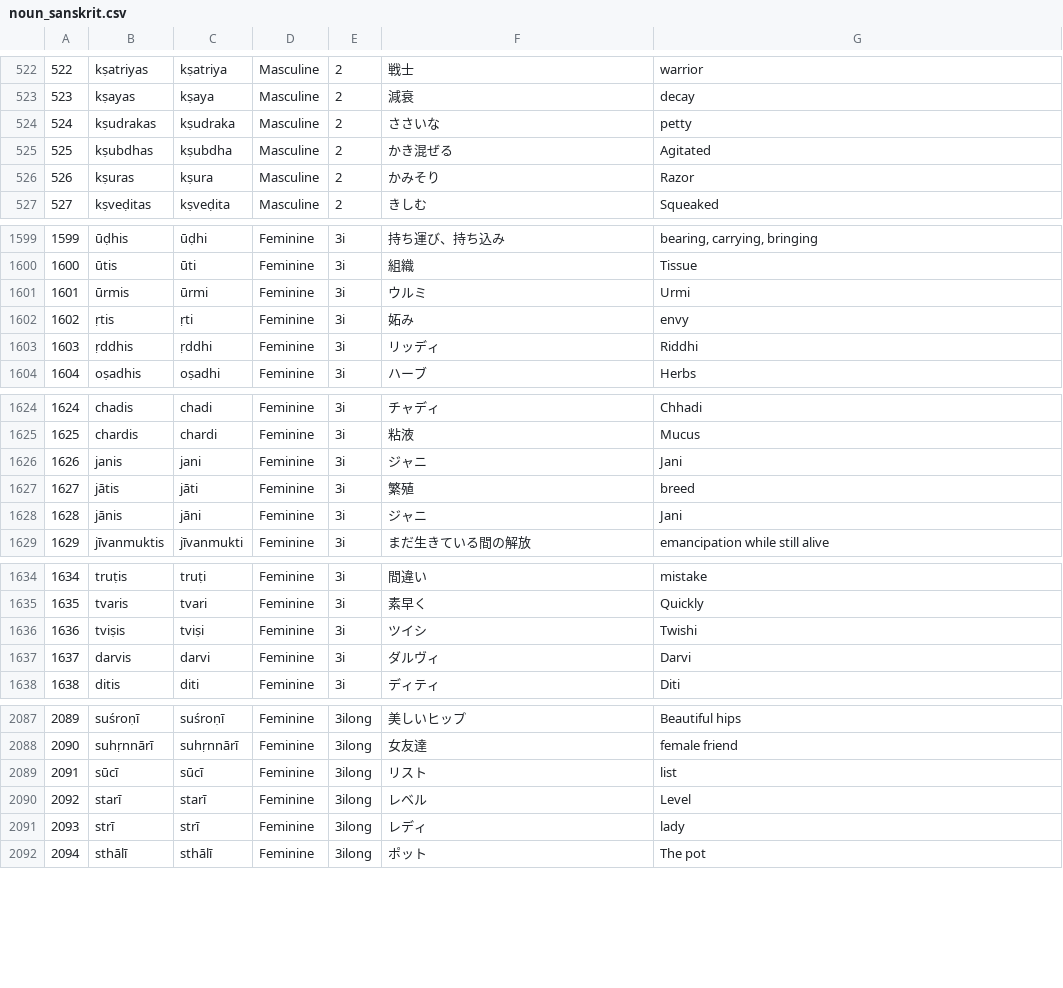
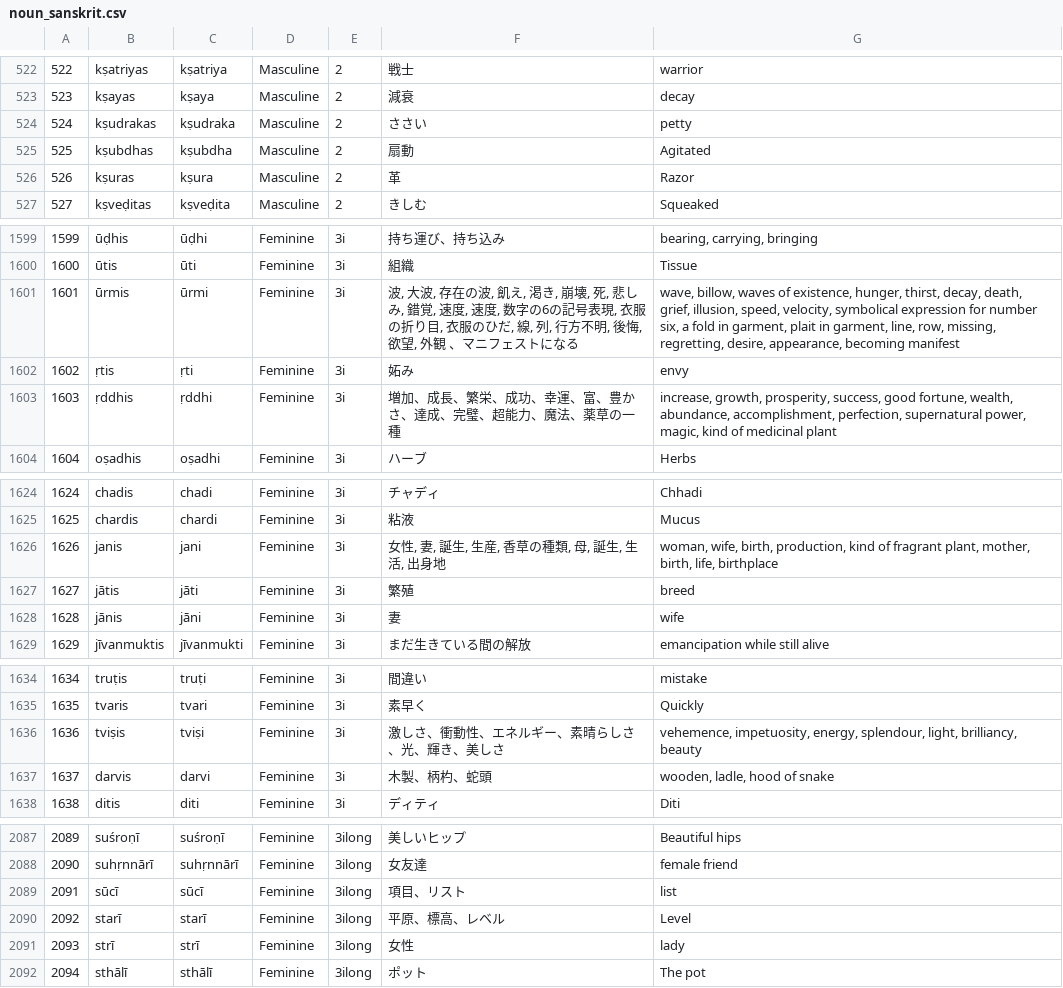
Before and after one commit to Anarcho-Hacktivist-JP/indoeuropean_dictionary, a CSV file: 起動方法・参考サイト/DB/noun_sanskrit.csv, drawn as a sheet; only a part is shown, gaps mark what is left out; the diff covers the shown part only.

```diff
--- a/起動方法・参考サイト/DB/noun_sanskrit.csv
+++ b/起動方法・参考サイト/DB/noun_sanskrit.csv
@@ -523,5 +523,5 @@
 "523","kṣayas","kṣaya","Masculine","2","減衰","decay"
-"524","kṣudrakas","kṣudraka","Masculine","2","ささいな","petty"
-"525","kṣubdhas","kṣubdha","Masculine","2","かき混ぜる","Agitated"
-"526","kṣuras","kṣura","Masculine","2","かみそり","Razor"
+"524","kṣudrakas","kṣudraka","Masculine","2","ささい","petty"
+"525","kṣubdhas","kṣubdha","Masculine","2","扇動","Agitated"
+"526","kṣuras","kṣura","Masculine","2","革","Razor"
 "527","kṣveḍitas","kṣveḍita","Masculine","2","きしむ","Squeaked"
@@ -1600,5 +1600,5 @@
 "1600","ūtis","ūti","Feminine","3i","組織","Tissue"
-"1601","ūrmis","ūrmi","Feminine","3i","ウルミ","Urmi"
+"1601","ūrmis","ūrmi","Feminine","3i","波, 大波, 存在の波, 飢え, 渇き, 崩壊, 死, 悲しみ, 錯覚, 速度, 速度, 数字の6の記号表現, 衣服の折り目, 衣服のひだ, 線, 列, 行方不明, 後悔, 欲望, 外観 、マニフェストになる","wave, billow, waves of existence, hunger, thirst, decay, death, grief, illusion, speed, velocity, symbolical expression for number six, a fold in garment, plait in garment, line, row, missing, regretting, desire, appearance, becoming manifest"
 "1602","ṛtis","ṛti","Feminine","3i","妬み","envy"
-"1603","ṛddhis","ṛddhi","Feminine","3i","リッディ","Riddhi"
+"1603","ṛddhis","ṛddhi","Feminine","3i","増加、成長、繁栄、成功、幸運、富、豊かさ、達成、完璧、超能力、魔法、薬草の一種","increase, growth, prosperity, success, good fortune, wealth, abundance, accomplishment, perfection, supernatural power, magic, kind of medicinal plant"
 "1604","oṣadhis","oṣadhi","Feminine","3i","ハーブ","Herbs"
@@ -1625,5 +1625,5 @@
 "1625","chardis","chardi","Feminine","3i","粘液","Mucus"
-"1626","janis","jani","Feminine","3i","ジャニ","Jani"
+"1626","janis","jani","Feminine","3i","女性, 妻, 誕生, 生産, 香草の種類, 母, 誕生, 生活, 出身地","woman, wife, birth, production, kind of fragrant plant, mother, birth, life, birthplace "
 "1627","jātis","jāti","Feminine","3i","繁殖","breed"
-"1628","jānis","jāni","Feminine","3i","ジャニ","Jani"
+"1628","jānis","jāni","Feminine","3i","妻","wife"
 "1629","jīvanmuktis","jīvanmukti","Feminine","3i","まだ生きている間の解放","emancipation while still alive"
@@ -1635,4 +1635,4 @@
 "1635","tvaris","tvari","Feminine","3i","素早く","Quickly"
-"1636","tviṣis","tviṣi","Feminine","3i","ツイシ","Twishi"
-"1637","darvis","darvi","Feminine","3i","ダルヴィ","Darvi"
+"1636","tviṣis","tviṣi","Feminine","3i","激しさ、衝動性、エネルギー、素晴らしさ、光、輝き、美しさ","vehemence, impetuosity, energy, splendour, light, brilliancy, beauty"
+"1637","darvis","darvi","Feminine","3i","木製、柄杓、蛇頭","wooden, ladle, hood of snake"
 "1638","ditis","diti","Feminine","3i","ディティ","Diti"
@@ -2088,5 +2088,5 @@
 "2090","suhṛnnārī","suhṛnnārī","Feminine","3ilong","女友達","female friend"
-"2091","sūcī","sūcī","Feminine","3ilong","リスト","list"
-"2092","starī","starī","Feminine","3ilong","レベル","Level"
-"2093","strī","strī","Feminine","3ilong","レディ","lady"
+"2091","sūcī","sūcī","Feminine","3ilong","項目、リスト","list"
+"2092","starī","starī","Feminine","3ilong","平原、標高、レベル","Level"
+"2093","strī","strī","Feminine","3ilong","女性","lady"
 "2094","sthālī","sthālī","Feminine","3ilong","ポット","The pot"
```
Also changed, not shown: 56 edited cells elsewhere in this file, 22 other files.
